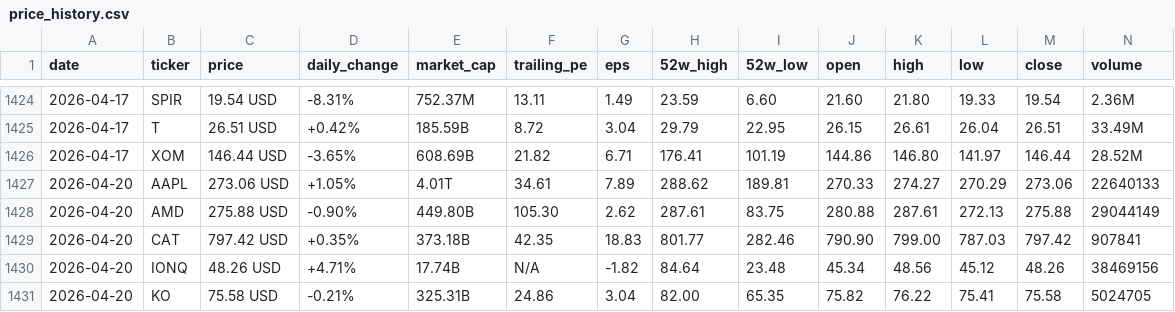
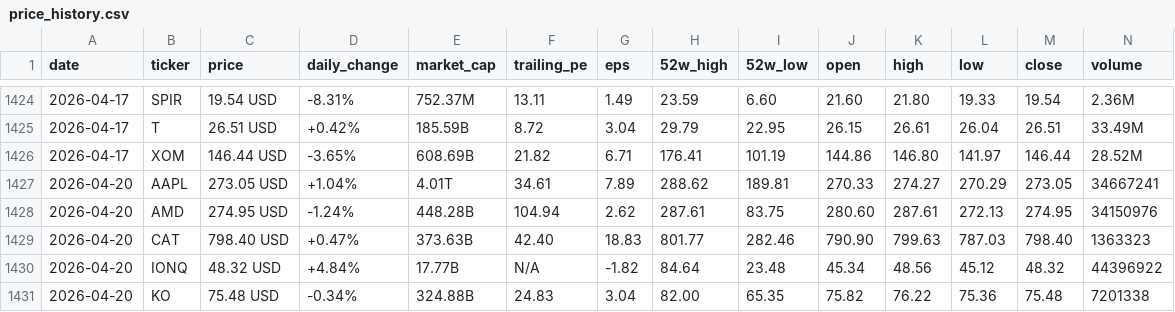
Before and after one commit to parkjunhee0510/pkrich, a CSV file: output/data/price_history.csv, drawn as a sheet; only a part is shown, gaps mark what is left out; the diff covers the shown part only.

```diff
--- a/output/data/price_history.csv
+++ b/output/data/price_history.csv
@@ -1426,6 +1426,6 @@ date,ticker,price,daily_change,market_cap,trailing_pe,eps,52w_high,52w_low,open,
 2026-04-17,XOM,146.44 USD,-3.65%,608.69B,21.82,6.71,176.41,101.19,144.86,146.80,141.97,146.44,28.52M
-2026-04-20,AAPL,273.06 USD,+1.05%,4.01T,34.61,7.89,288.62,189.81,270.33,274.27,270.29,273.06,22640133
-2026-04-20,AMD,275.88 USD,-0.90%,449.80B,105.30,2.62,287.61,83.75,280.88,287.61,272.13,275.88,29044149
-2026-04-20,CAT,797.42 USD,+0.35%,373.18B,42.35,18.83,801.77,282.46,790.90,799.00,787.03,797.42,907841
-2026-04-20,IONQ,48.26 USD,+4.71%,17.74B,N/A,-1.82,84.64,23.48,45.34,48.56,45.12,48.26,38469156
-2026-04-20,KO,75.58 USD,-0.21%,325.31B,24.86,3.04,82.00,65.35,75.82,76.22,75.41,75.58,5024705
+2026-04-20,AAPL,273.05 USD,+1.04%,4.01T,34.61,7.89,288.62,189.81,270.33,274.27,270.29,273.05,34667241
+2026-04-20,AMD,274.95 USD,-1.24%,448.28B,104.94,2.62,287.61,83.75,280.60,287.61,272.13,274.95,34150976
+2026-04-20,CAT,798.40 USD,+0.47%,373.63B,42.40,18.83,801.77,282.46,790.90,799.63,787.03,798.40,1363323
+2026-04-20,IONQ,48.32 USD,+4.84%,17.77B,N/A,-1.82,84.64,23.48,45.34,48.56,45.12,48.32,44396922
+2026-04-20,KO,75.48 USD,-0.34%,324.88B,24.83,3.04,82.00,65.35,75.82,76.22,75.36,75.48,7201338
```
Also changed, not shown: 37 edited cells elsewhere in this file, 24 other files.
